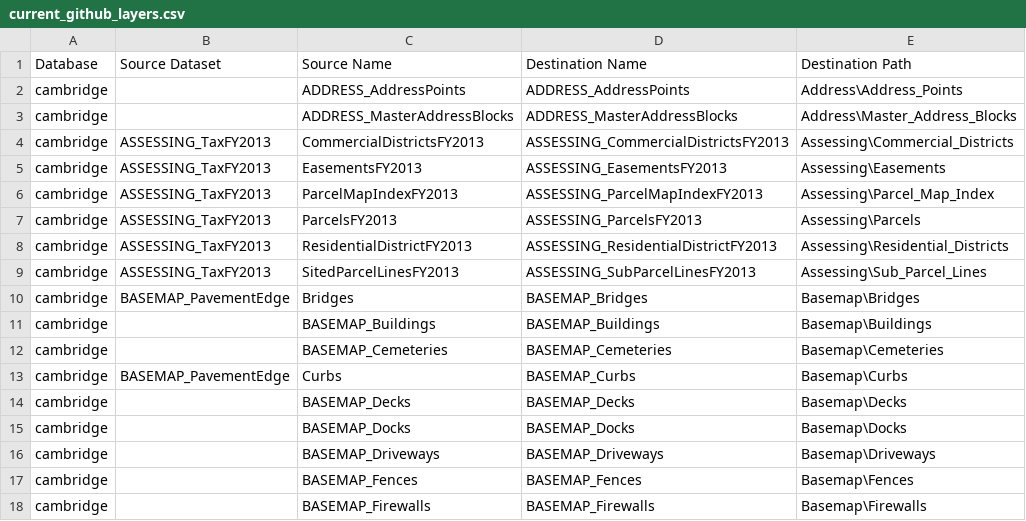
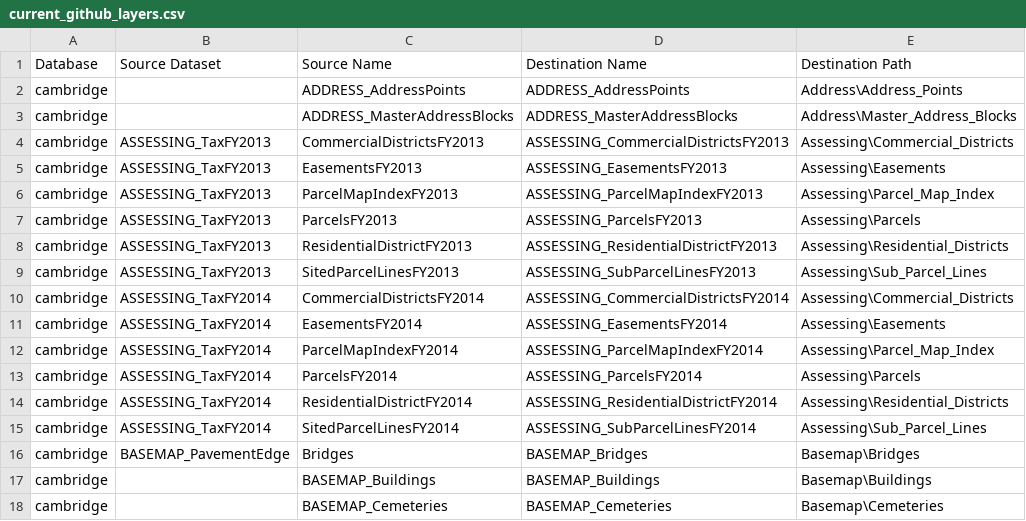
Before and after one commit to cambridgegis/cambridgegis_data, a CSV file: current_github_layers.csv, drawn as a sheet; only a part is shown; the shorter side is filled out with more unchanged rows.

Commit message:
Added FY2014 Assessing geometries.

```diff
--- a/current_github_layers.csv
+++ b/current_github_layers.csv
@@ -9,2 +9,8 @@ cambridge,ASSESSING_TaxFY2013,ResidentialDistrictFY2013,ASSESSING_ResidentialDis
 cambridge,ASSESSING_TaxFY2013,SitedParcelLinesFY2013,ASSESSING_SubParcelLinesFY2013,Assessing\Sub_Parcel_Lines
+cambridge,ASSESSING_TaxFY2014,CommercialDistrictsFY2014,ASSESSING_CommercialDistrictsFY2014,Assessing\Commercial_Districts
+cambridge,ASSESSING_TaxFY2014,EasementsFY2014,ASSESSING_EasementsFY2014,Assessing\Easements
+cambridge,ASSESSING_TaxFY2014,ParcelMapIndexFY2014,ASSESSING_ParcelMapIndexFY2014,Assessing\Parcel_Map_Index
+cambridge,ASSESSING_TaxFY2014,ParcelsFY2014,ASSESSING_ParcelsFY2014,Assessing\Parcels
+cambridge,ASSESSING_TaxFY2014,ResidentialDistrictFY2014,ASSESSING_ResidentialDistrictFY2014,Assessing\Residential_Districts
+cambridge,ASSESSING_TaxFY2014,SitedParcelLinesFY2014,ASSESSING_SubParcelLinesFY2014,Assessing\Sub_Parcel_Lines
 cambridge,BASEMAP_PavementEdge,Bridges,BASEMAP_Bridges,Basemap\Bridges
```
Also changed, not shown: 10 other files.
